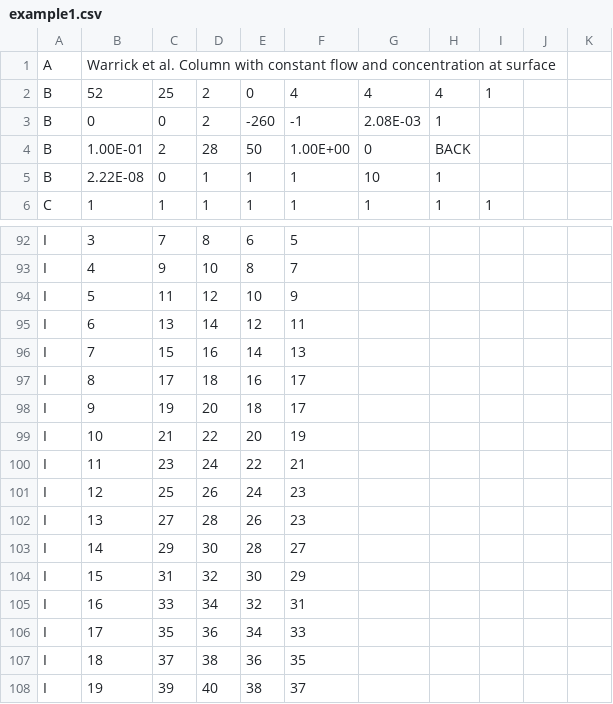
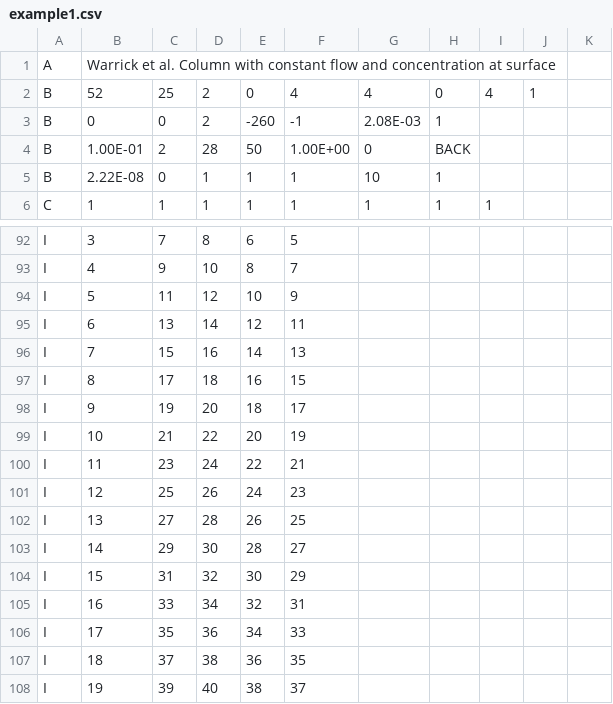
Before and after one commit to sinoftheta/CS46X-Group40, a CSV file: c-source/res/example1.csv, drawn as a sheet; only a part is shown, gaps mark what is left out.

```diff
--- a/c-source/res/example1.csv
+++ b/c-source/res/example1.csv
@@ -1,3 +1,3 @@
 A,Warrick et al. Column with constant flow and concentration at surface,,,,,,,,,
-B,52,25,2,0,4,4,4,1,,
+B,52,25,2,0,4,4,0,4,1,
 B,0,0,2,-260,-1,2.08E-03,1,,,
@@ -96,3 +96,3 @@ I,6,13,14,12,11,,,,,
 I,7,15,16,14,13,,,,,
-I,8,17,18,16,17,,,,,
+I,8,17,18,16,15,,,,,
 I,9,19,20,18,17,,,,,
@@ -101,3 +101,3 @@ I,11,23,24,22,21,,,,,
 I,12,25,26,24,23,,,,,
-I,13,27,28,26,23,,,,,
+I,13,27,28,26,25,,,,,
 I,14,29,30,28,27,,,,,
```
Also changed, not shown: 7 other files.
